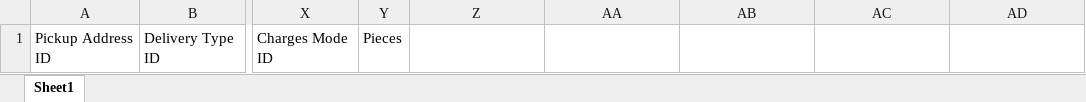
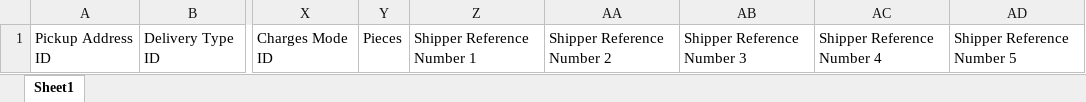
Before and after one commit to NajamNazar712/sonic, an Excel workbook: public/file/Trax Book Corporate Regular Shipment Template.xlsx, sheet Sheet1, drawn as a sheet; only a part is shown, gaps mark what is left out; values as stored, in another font and other column widths than the file's, no borders; the diff names each change by its address in the sheet, - before the commit and + after, or states it on an @@ line.

```diff
--- a/public/file/Trax Book Corporate Regular Shipment Template.xlsx (sheet Sheet1)
+++ b/public/file/Trax Book Corporate Regular Shipment Template.xlsx (sheet Sheet1)
-Z1: (empty)
+Z1: Shipper Reference Number 1
-AA1: (empty)
+AA1: Shipper Reference Number 2
-AB1: (empty)
+AB1: Shipper Reference Number 3
-AC1: (empty)
+AC1: Shipper Reference Number 4
-AD1: (empty)
+AD1: Shipper Reference Number 5
```
Also changed, not shown: public/file/Trax Book Corporate Replacement Shipment Template.xlsx, public/file/Trax Book Corporate Reverse Pickup Shipment Template.xlsx, 9 other files.
